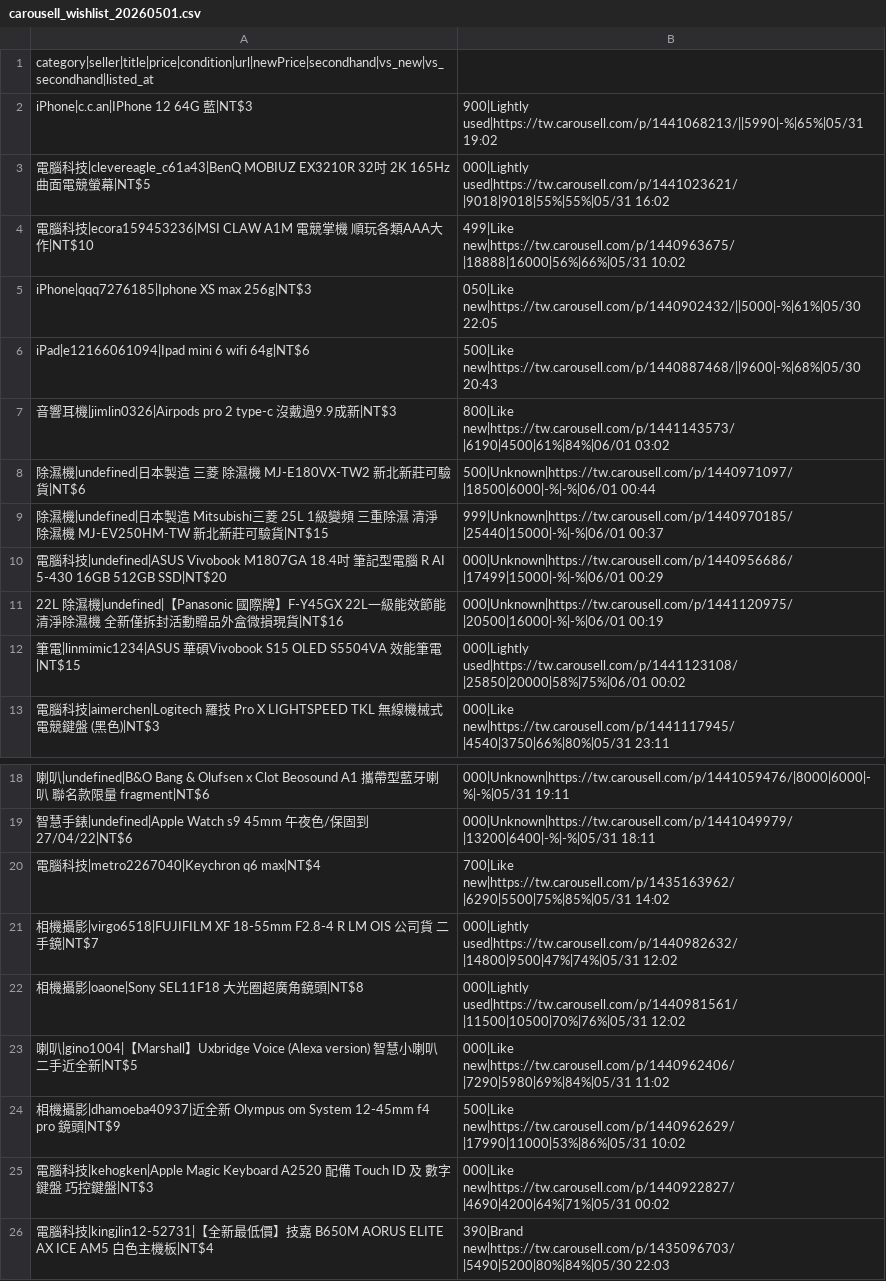
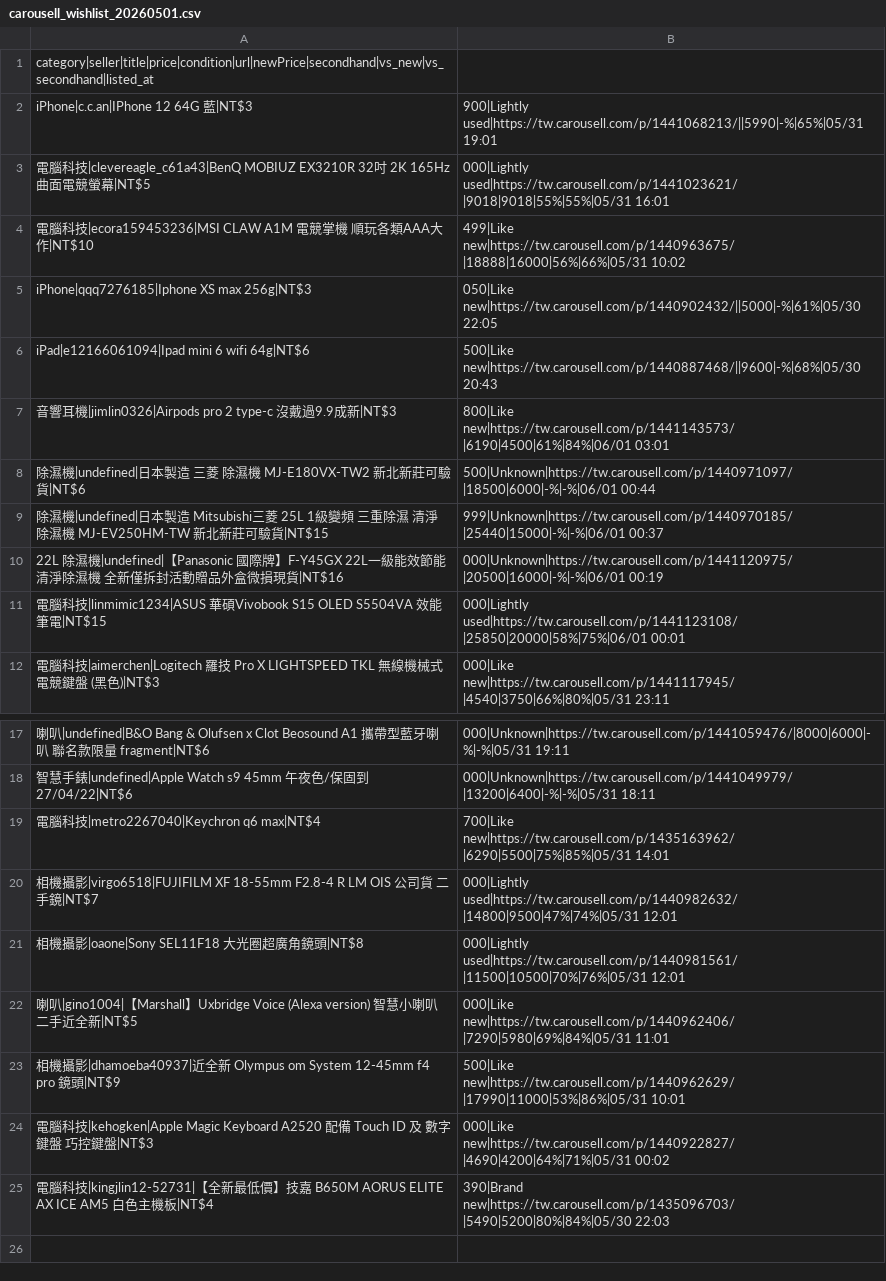
Before and after one commit to yangnim21029/cheap-product, a CSV file: outputs/carousell_wishlist_20260501.csv, drawn as a sheet; only a part is shown, gaps mark what is left out; removed rows and columns are numbered as before the commit, all else as after; the diff names each change by its address in the sheet, - before the commit and + after, or states it on an @@ line.

```diff
--- a/outputs/carousell_wishlist_20260501.csv
+++ b/outputs/carousell_wishlist_20260501.csv
-B2: 900|Lightly used|https://tw.carousell.com/p/1441068213/||5990|-%|65%|05/31 19:02
+B2: 900|Lightly used|https://tw.carousell.com/p/1441068213/||5990|-%|65%|05/31 19:01
-B3: 000|Lightly used|https://tw.carousell.com/p/1441023621/|9018|9018|55%|55%|05/31 16:02
+B3: 000|Lightly used|https://tw.carousell.com/p/1441023621/|9018|9018|55%|55%|05/31 16:01
-B7: 800|Like new|https://tw.carousell.com/p/1441143573/|6190|4500|61%|84%|06/01 03:02
+B7: 800|Like new|https://tw.carousell.com/p/1441143573/|6190|4500|61%|84%|06/01 03:01
-row 10: 電腦科技|undefined|ASUS Vivobook M1807GA 18.4吋 筆記型電腦 R AI 5-430 16GB 512GB SSD|NT$20 | 000|Unknown|https://tw.carousell.com/p/1440956686/|17499|15000|-%|-%|06/01 00:29
-A11: 筆電|linmimic1234|ASUS 華…
+A11: 電腦科技|linmimic1234|ASUS 華…
-B11: 000|Lightly used|https://tw.carousell.com/p/1441123108/|25850|20000|58%|75%|06/01 00:02
+B11: 000|Lightly used|https://tw.carousell.com/p/1441123108/|25850|20000|58%|75%|06/01 00:01
-B19: 700|Like new|https://tw.carousell.com/p/1435163962/|6290|5500|75%|85%|05/31 14:02
+B19: 700|Like new|https://tw.carousell.com/p/1435163962/|6290|5500|75%|85%|05/31 14:01
-B20: 000|Lightly used|https://tw.carousell.com/p/1440982632/|14800|9500|47%|74%|05/31 12:02
+B20: 000|Lightly used|https://tw.carousell.com/p/1440982632/|14800|9500|47%|74%|05/31 12:01
-B21: 000|Lightly used|https://tw.carousell.com/p/1440981561/|11500|10500|70%|76%|05/31 12:02
+B21: 000|Lightly used|https://tw.carousell.com/p/1440981561/|11500|10500|70%|76%|05/31 12:01
-B22: 000|Like new|https://tw.carousell.com/p/1440962406/|7290|5980|69%|84%|05/31 11:02
+B22: 000|Like new|https://tw.carousell.com/p/1440962406/|7290|5980|69%|84%|05/31 11:01
-B23: 500|Like new|https://tw.carousell.com/p/1440962629/|17990|11000|53%|86%|05/31 10:02
+B23: 500|Like new|https://tw.carousell.com/p/1440962629/|17990|11000|53%|86%|05/31 10:01
```
Also changed, not shown: 7 other files.
